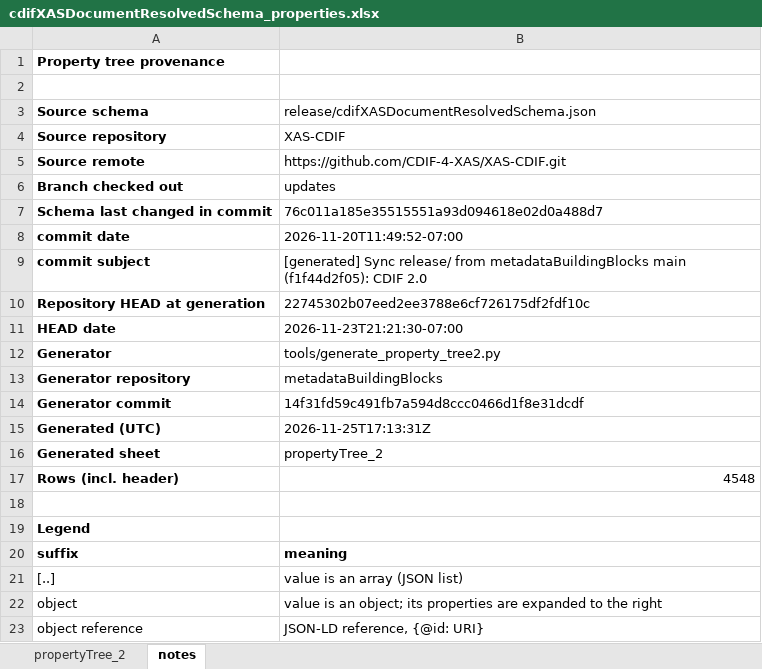
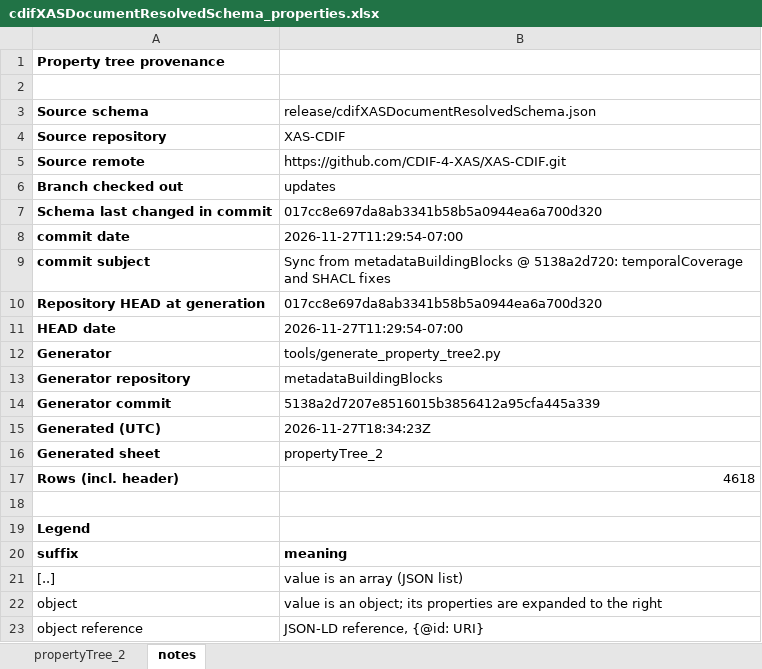
Before and after one commit to CDIF-4-XAS/XAS-CDIF, an Excel workbook: release/cdifXASDocumentResolvedSchema_properties.xlsx, sheet notes, drawn as a sheet; only a part is shown; values as stored, in another font and other column widths than the file's, no borders; the diff names each change by its address in the sheet, - before the commit and + after, or states it on an @@ line.

```diff
--- a/release/cdifXASDocumentResolvedSchema_properties.xlsx (sheet notes)
+++ b/release/cdifXASDocumentResolvedSchema_properties.xlsx (sheet notes)
-B7: 76c011a185e35515551a93d094618e02d0a488d7
+B7: 017cc8e697da8ab3341b58b5a0944ea6a700d320
-B8: 2026-11-20T11:49:52-07:00
+B8: 2026-11-27T11:29:54-07:00
-B9: [generated] Sync release/ from metadataBuildingBlocks main (f1f44d2f05): CDIF 2.0
+B9: Sync from metadataBuildingBlocks @ 5138a2d720: temporalCoverage and SHACL fixes
-B10: 22745302b07eed2ee3788e6cf726175df2fdf10c
+B10: 017cc8e697da8ab3341b58b5a0944ea6a700d320
-B11: 2026-11-23T21:21:30-07:00
+B11: 2026-11-27T11:29:54-07:00
-B14: 14f31fd59c491fb7a594d8ccc0466d1f8e31dcdf
+B14: 5138a2d7207e8516015b3856412a95cfa445a339
-B15: 2026-11-25T17:13:31Z
+B15: 2026-11-27T18:34:23Z
-B17: 4548
+B17: 4618
```
Also changed, not shown: sheet propertyTree_2.
